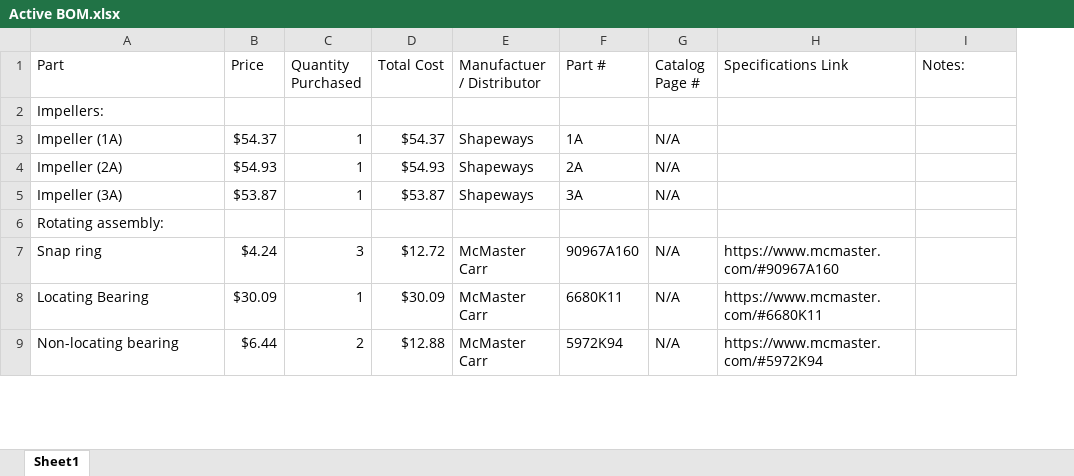
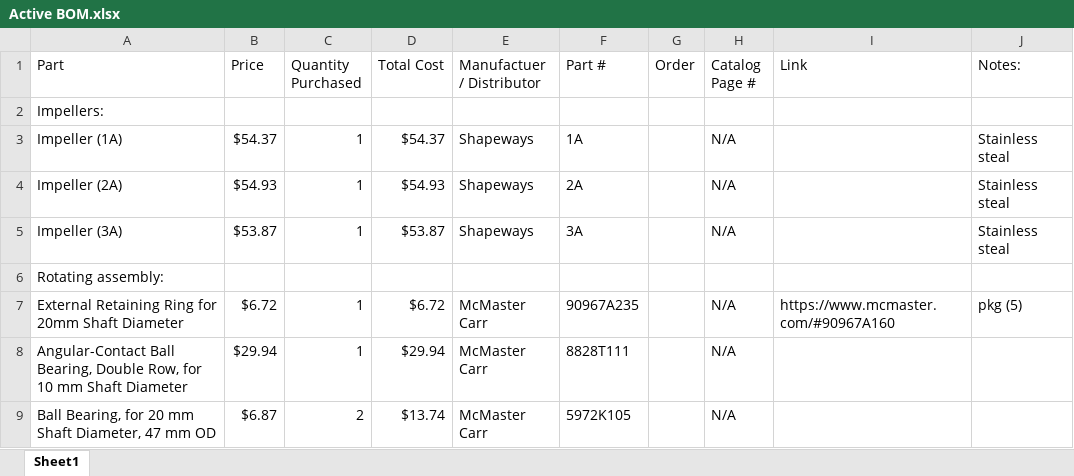
Before and after one commit to psas/electric-feed-system-prototype, an Excel workbook: Purchasing/Active BOM.xlsx, sheet Sheet1, drawn as a sheet; only a part is shown; values as stored, in another font and other column widths than the file's, no cell formats; removed rows and columns are numbered as before the commit, all else as after; the diff covers the shown part only; the diff names each change by its address in the sheet, - before the commit and + after, or states it on an @@ line.

Commit message:
Updated BOM with hardware order

```diff
--- a/Purchasing/Active BOM.xlsx (sheet Sheet1)
+++ b/Purchasing/Active BOM.xlsx (sheet Sheet1)
+column G (Order), empty
-I1: Specifications Link
+I1: Link
-J3:J5 (Notes:): (empty)
+J3:J5 (Notes:): Stainless steal
-row 7: Snap ring | $4.24 | 3 | $12.72 | McMaster Carr | 90967A160 | N/A | https://www.mcmaster.com/#90967A160
-row 8: Locating Bearing | $30.09 | 1 | $30.09 | McMaster Carr | 6680K11 | N/A | https://www.mcmaster.com/#6680K11
-row 9: Non-locating bearing | $6.44 | 2 | $12.88 | McMaster Carr | 5972K94 | N/A | https://www.mcmaster.com/#5972K94
+row 7: External Retaining Ring for 20mm Shaft Diameter | $6.72 | 1 | $6.72 | McMaster Carr | 90967A235 |  | N/A | https://www.mcmaster.com/#90967A160 | pkg (5)
+row 8: Angular-Contact Ball Bearing, Double Row, for 10 mm Shaft Diameter | $29.94 | 1 | $29.94 | McMaster Carr | 8828T111 |  | N/A
+row 9: Ball Bearing, for 20 mm Shaft Diameter, 47 mm OD | $6.87 | 2 | $13.74 | McMaster Carr | 5972K105 |  | N/A
```
Also changed, not shown: 9 added rows and 16 edited cells elsewhere in this sheet, cell formats, formulas that keep their value.
